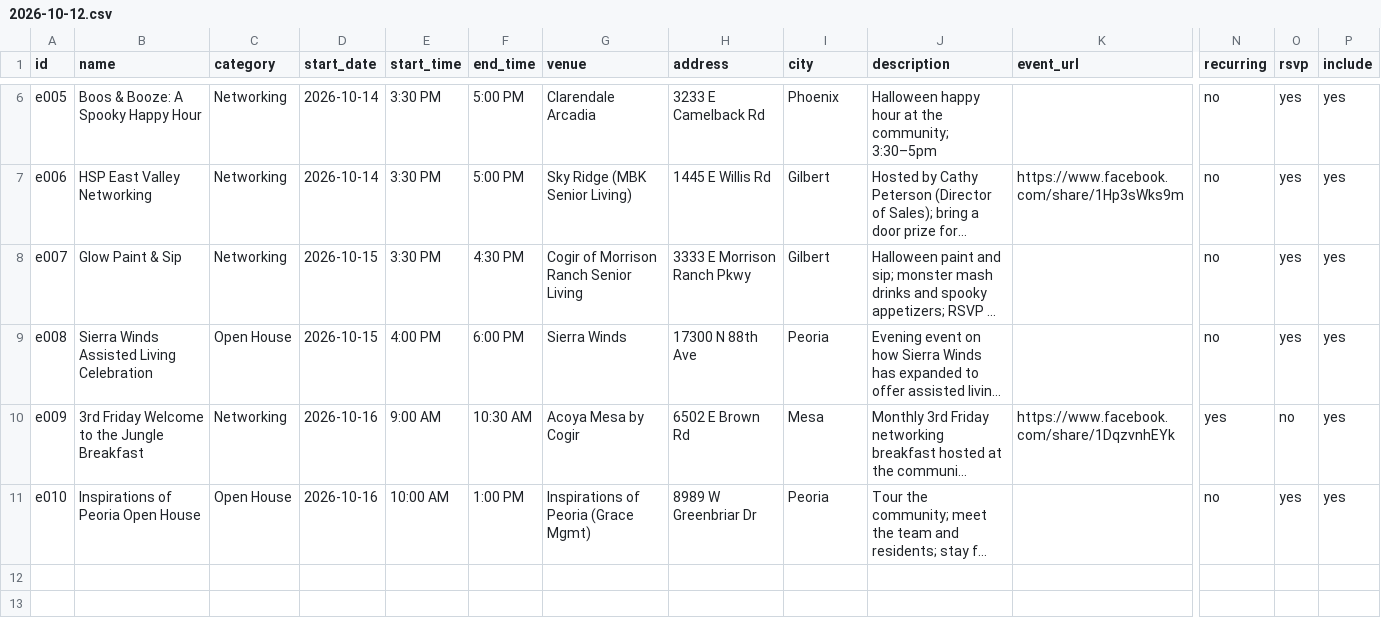
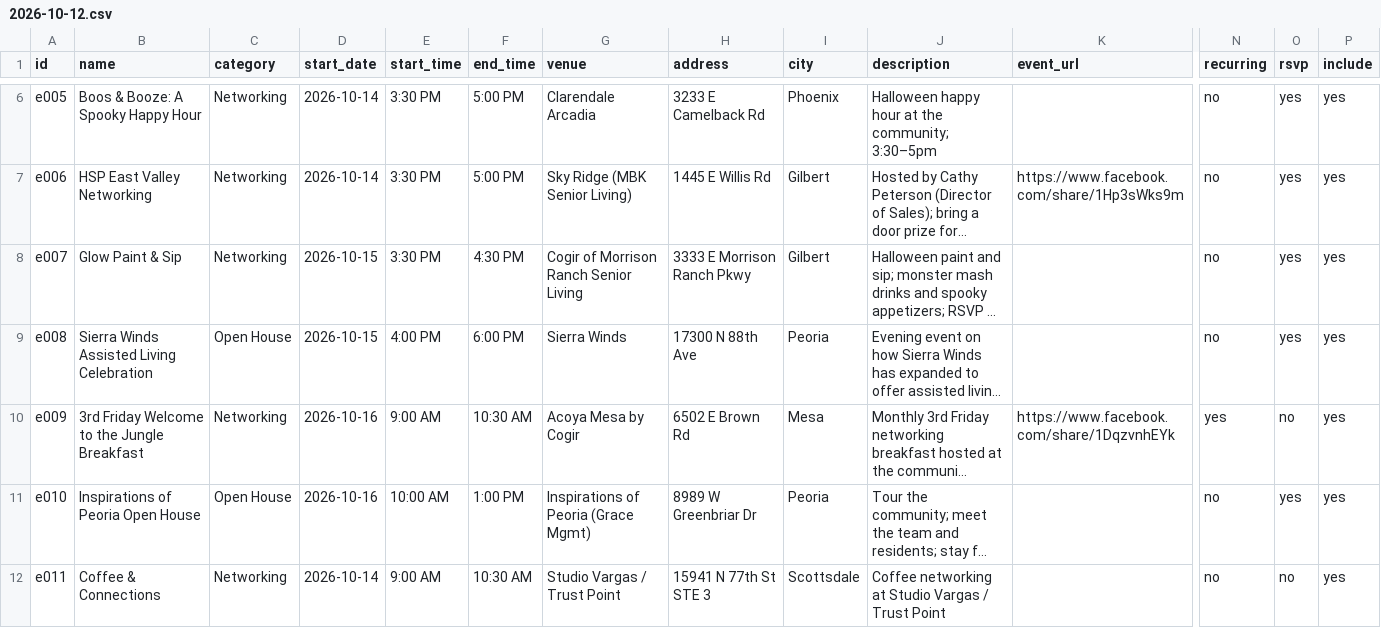
Before and after one commit to cgruita/shcsaz, a CSV file: data/weeks/2026-10-12.csv, drawn as a sheet; only a part is shown, gaps mark what is left out; long unchanged cells end in …; rows hold the shown columns only; the diff names each change by its address in the sheet, - before the commit and + after, or states it on an @@ line.

Commit message:
Add Coffee & Connections (Wed Oct 14)

```diff
--- a/data/weeks/2026-10-12.csv
+++ b/data/weeks/2026-10-12.csv
+row 12: e011 | Coffee & Connections | Networking | 2026-10-14 | 9:00 AM | 10:30 AM | Studio Vargas / Trust Point | 15941 N 77th St STE 3 | Scottsdale | Coffee networking at Studio Vargas / Trust Point |  | no | no | yes
```
Also changed, not shown: 4 other files.
